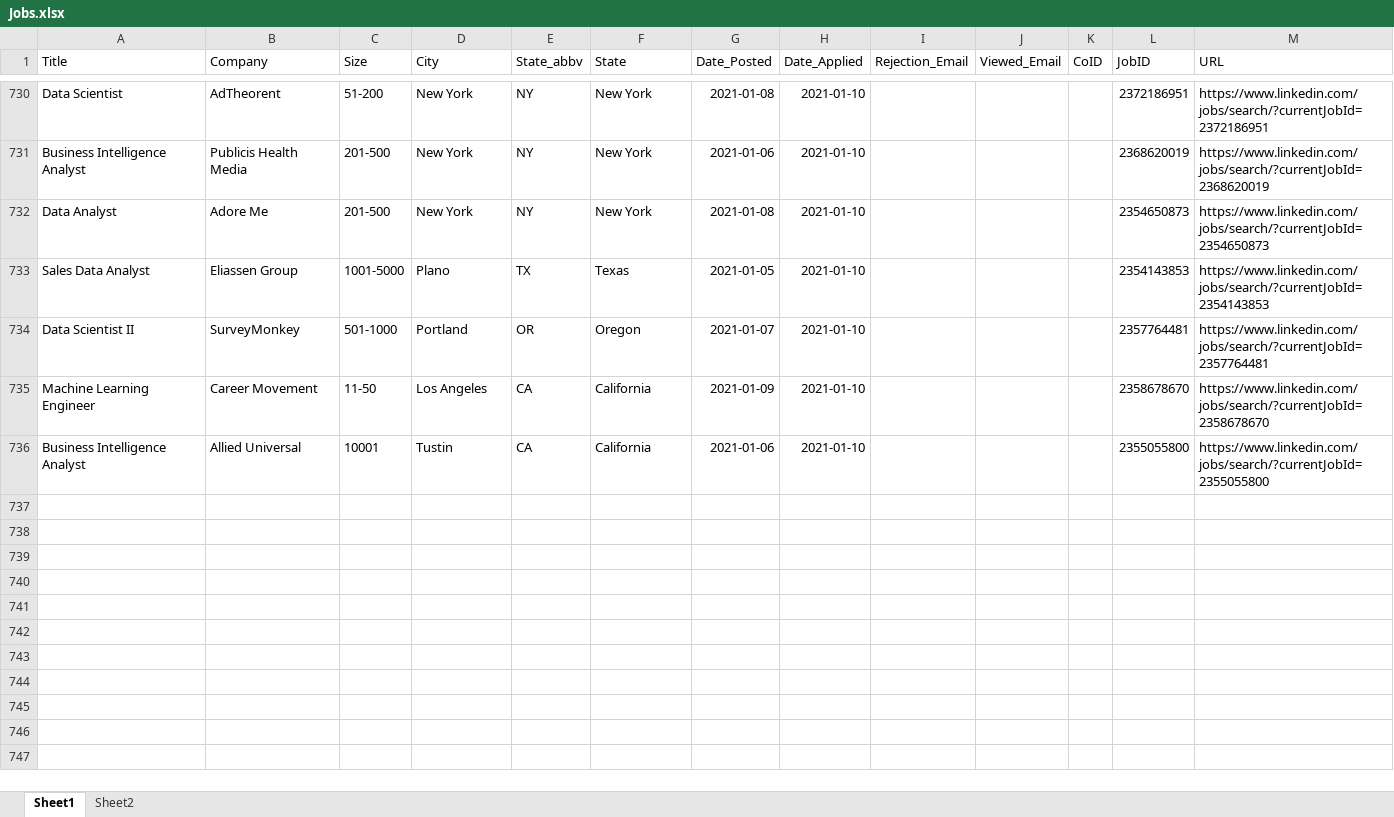
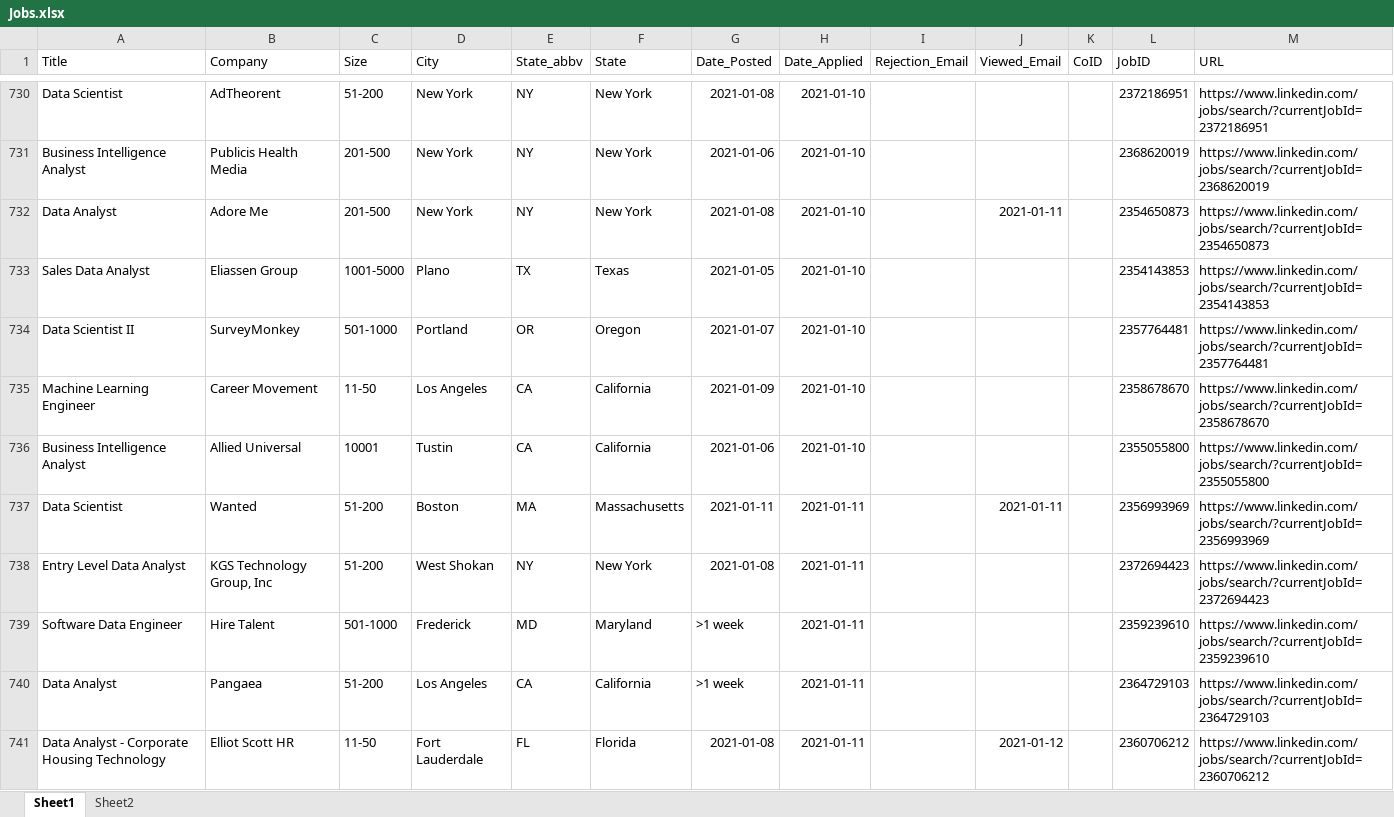
Before and after one commit to HumanRickshaw/Job_Applications, an Excel workbook: docs/Jobs.xlsx, sheet Sheet1, drawn as a sheet; only a part is shown, gaps mark what is left out; values as stored, in another font and other column widths than the file's, no borders; table styles not drawn; the diff covers the shown part only; the diff names each change by its address in the sheet, - before the commit and + after, or states it on an @@ line.

```diff
--- a/docs/Jobs.xlsx (sheet Sheet1)
+++ b/docs/Jobs.xlsx (sheet Sheet1)
-J732 (Viewed_Email): (empty)
+J732 (Viewed_Email): 2021-01-11
+row 737: Data Scientist | Wanted | 51-200 | Boston | MA | Massachusetts | 2021-01-11 | 2021-01-11 |  | 2021-01-11 |  | 2356993969 | https://www.linkedin.com/jobs/search/?currentJobId=2356993969
+row 738: Entry Level Data Analyst | KGS Technology Group, Inc | 51-200 | West Shokan | NY | New York | 2021-01-08 | 2021-01-11 |  |  |  | 2372694423 | https://www.linkedin.com/jobs/search/?currentJobId=2372694423
+row 739: Software Data Engineer | Hire Talent | 501-1000 | Frederick | MD | Maryland | >1 week | 2021-01-11 |  |  |  | 2359239610 | https://www.linkedin.com/jobs/search/?currentJobId=2359239610
+row 740: Data Analyst | Pangaea | 51-200 | Los Angeles | CA | California | >1 week | 2021-01-11 |  |  |  | 2364729103 | https://www.linkedin.com/jobs/search/?currentJobId=2364729103
+row 741: Data Analyst - Corporate Housing Technology | Elliot Scott HR | 11-50 | Fort Lauderdale | FL | Florida | 2021-01-08 | 2021-01-11 |  | 2021-01-12 |  | 2360706212 | https://www.linkedin.com/jobs/search/?currentJobId=2360706212
```
Also changed, not shown: 19 added rows and 8 edited cells elsewhere in this sheet, 2 other files.
